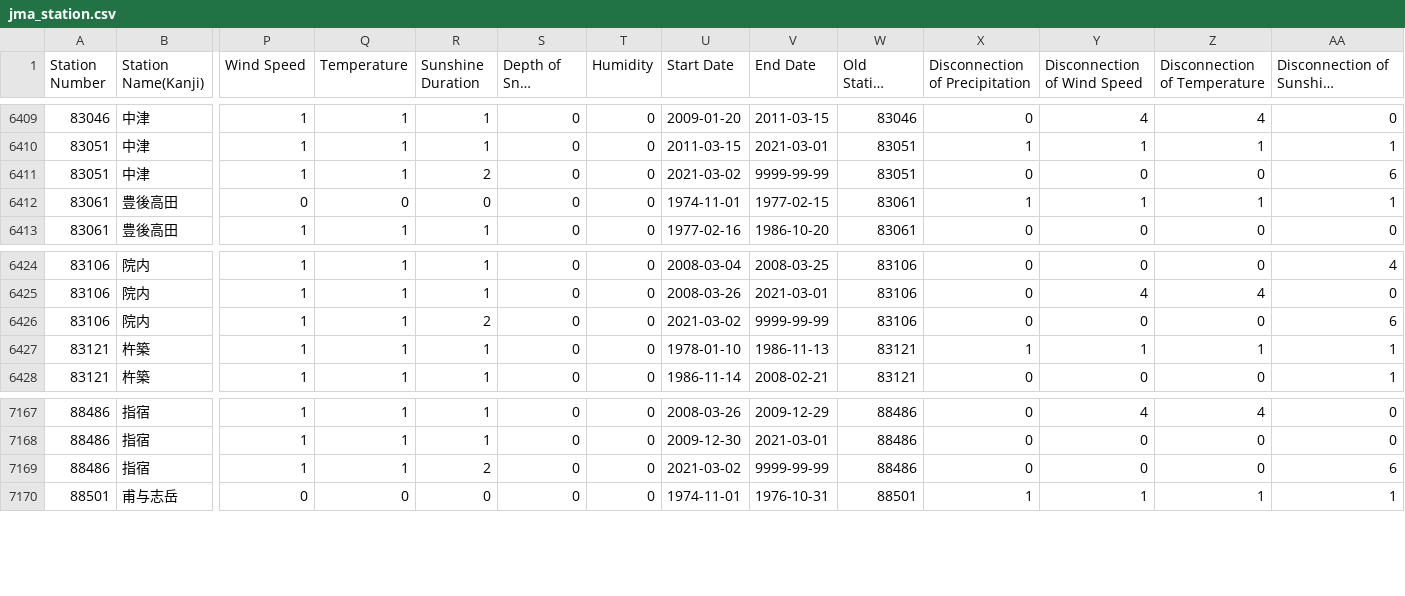
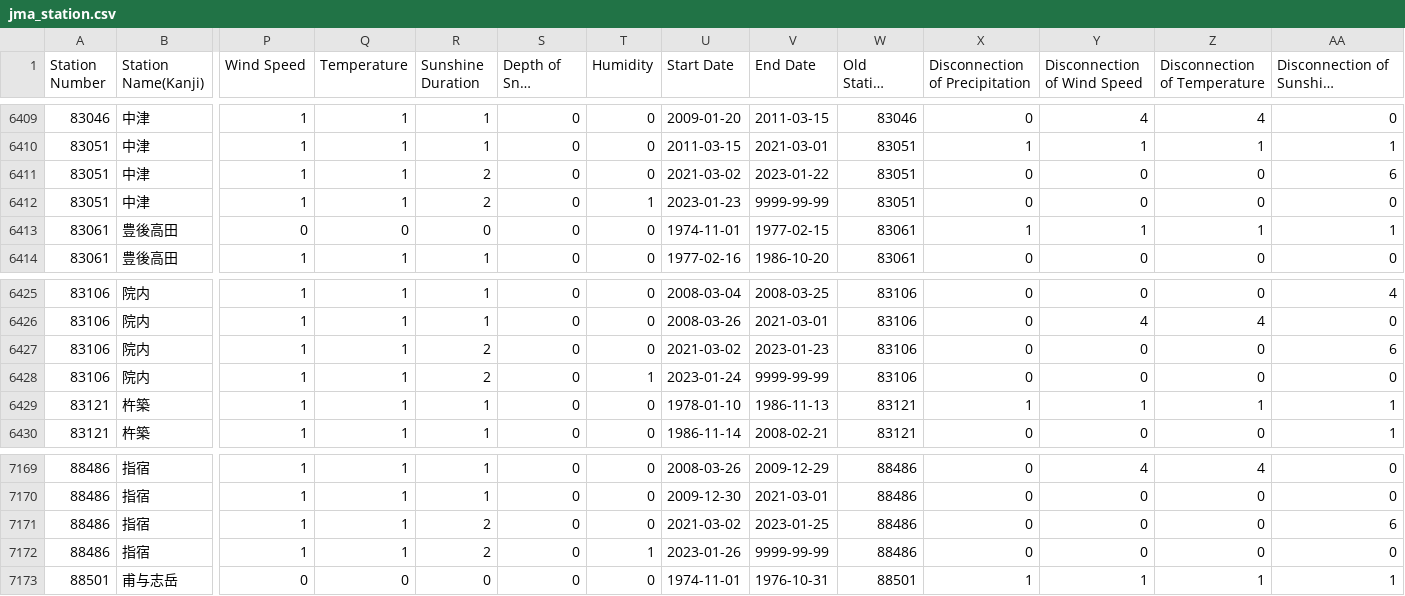
Before and after one commit to code4fukui/jma_station, a CSV file: jma_station.csv, drawn as a sheet; only a part is shown, gaps mark what is left out; long unchanged cells end in …; addresses are those after the commit; rows hold the shown columns only; the diff names each change by its address in the sheet, - before the commit and + after, or states it on an @@ line.

Commit message:
update data

```diff
--- a/jma_station.csv
+++ b/jma_station.csv
-V6411 (End Date): 9999-99-99
+V6411 (End Date): 2023-01-22
+row 6412: 83051 | 中津 | 1 | 1 | 2 | 0 | 1 | 2023-01-23 | 9999-99-99 | 83051 | 0 | 0 | 0 | 0
-V6427 (End Date): 9999-99-99
+V6427 (End Date): 2023-01-23
+row 6428: 83106 | 院内 | 1 | 1 | 2 | 0 | 1 | 2023-01-24 | 9999-99-99 | 83106 | 0 | 0 | 0 | 0
-V7171 (End Date): 9999-99-99
+V7171 (End Date): 2023-01-25
+row 7172: 88486 | 指宿 | 1 | 1 | 2 | 0 | 1 | 2023-01-26 | 9999-99-99 | 88486 | 0 | 0 | 0 | 0
```
Also changed, not shown: jma_station_active.csv, 4 other files.
